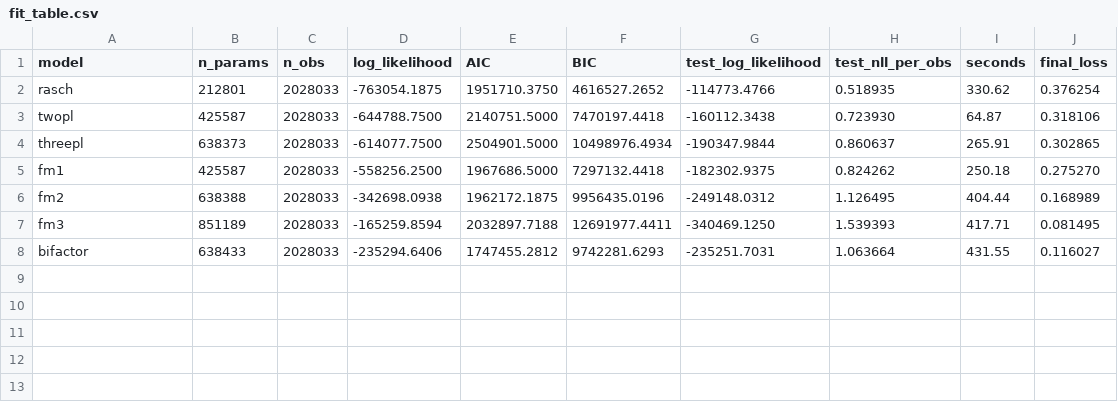
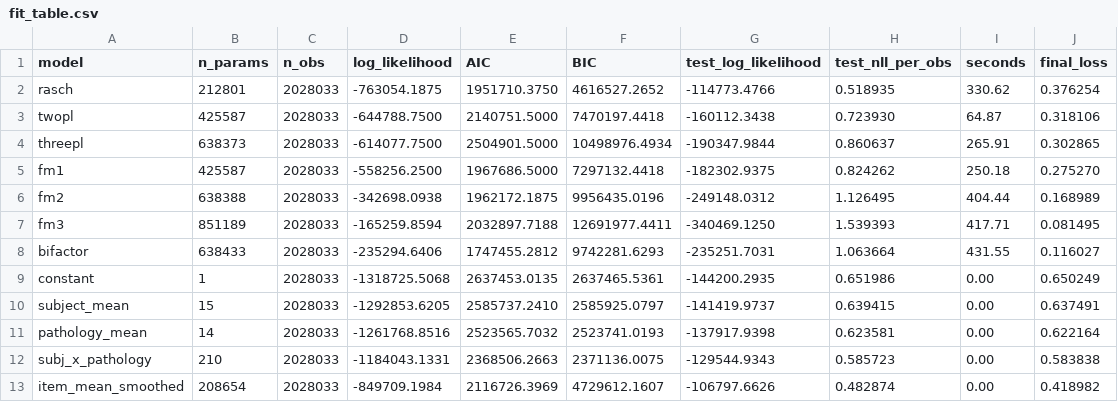
Before and after one commit to daphne-barretto/modeling-to-evaluate-ai-for-healthcare, a CSV file: outputs/irt/fit_table.csv, drawn as a sheet; the diff names each change by its address in the sheet, - before the commit and + after, or states it on an @@ line.

```diff
--- a/outputs/irt/fit_table.csv
+++ b/outputs/irt/fit_table.csv
+row 9: constant | 1 | 2028033 | -1318725.5068 | 2637453.0135 | 2637465.5361 | -144200.2935 | 0.651986 | 0.00 | 0.650249
+row 10: subject_mean | 15 | 2028033 | -1292853.6205 | 2585737.2410 | 2585925.0797 | -141419.9737 | 0.639415 | 0.00 | 0.637491
+row 11: pathology_mean | 14 | 2028033 | -1261768.8516 | 2523565.7032 | 2523741.0193 | -137917.9398 | 0.623581 | 0.00 | 0.622164
+row 12: subj_x_pathology | 210 | 2028033 | -1184043.1331 | 2368506.2663 | 2371136.0075 | -129544.9343 | 0.585723 | 0.00 | 0.583838
+row 13: item_mean_smoothed | 208654 | 2028033 | -849709.1984 | 2116726.3969 | 4729612.1607 | -106797.6626 | 0.482874 | 0.00 | 0.418982
```
Also changed, not shown: 6 other files.
